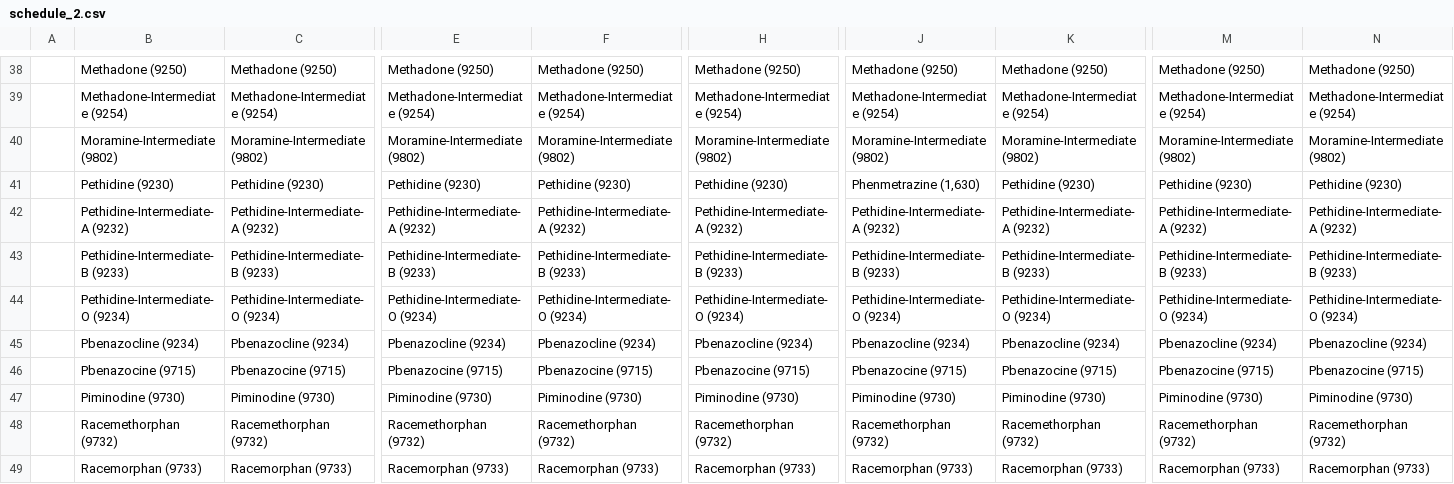
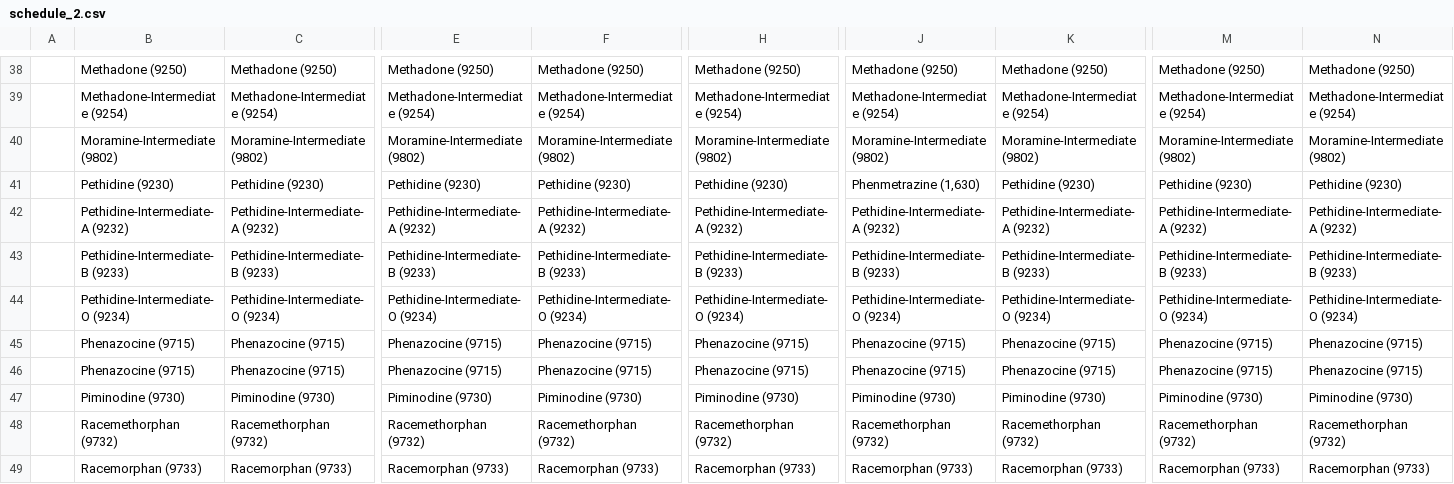
Before and after one commit to apurvis/controlled_sub_data, a CSV file: script/schedule_data/schedule_2.csv, drawn as a sheet; only a part is shown, gaps mark what is left out; removed rows and columns are numbered as before the commit, all else as after; rows hold the shown columns only; the diff covers the shown part only; the diff names each change by its address in the sheet, - before the commit and + after, or states it on an @@ line.

Commit message:
Add first_scheduled_date when it can be parsed.  Fix up some of the raw data that was busted

```diff
--- a/script/schedule_data/schedule_2.csv
+++ b/script/schedule_data/schedule_2.csv
-B45: Pbenazocline (9234)
+B45: Phenazocine (9715)
-C45: Pbenazocline (9234)
+C45: Phenazocine (9715)
-E45: Pbenazocline (9234)
+E45: Phenazocine (9715)
-F45: Pbenazocline (9234)
+F45: Phenazocine (9715)
-H45: Pbenazocline (9234)
+H45: Phenazocine (9715)
-J45: Pbenazocline (9234)
+J45: Phenazocine (9715)
-K45: Pbenazocline (9234)
+K45: Phenazocine (9715)
-M45: Pbenazocline (9234)
+M45: Phenazocine (9715)
-N45: Pbenazocline (9234)
+N45: Phenazocine (9715)
-row 46:  | Pbenazocine (9715) | Pbenazocine (9715) | Pbenazocine (9715) | Pbenazocine (9715) | Pbenazocine (9715) | Pbenazocine (9715) | Pbenazocine (9715) | Pbenazocine (9715) | Pbenazocine (9715)
+row 46:  | Phenazocine (9715) | Phenazocine (9715) | Phenazocine (9715) | Phenazocine (9715) | Phenazocine (9715) | Phenazocine (9715) | Phenazocine (9715) | Phenazocine (9715) | Phenazocine (9715)
```
Also changed, not shown: 37 edited cells elsewhere in this file, script/schedule_data/schedule_4.csv, 9 other files.
